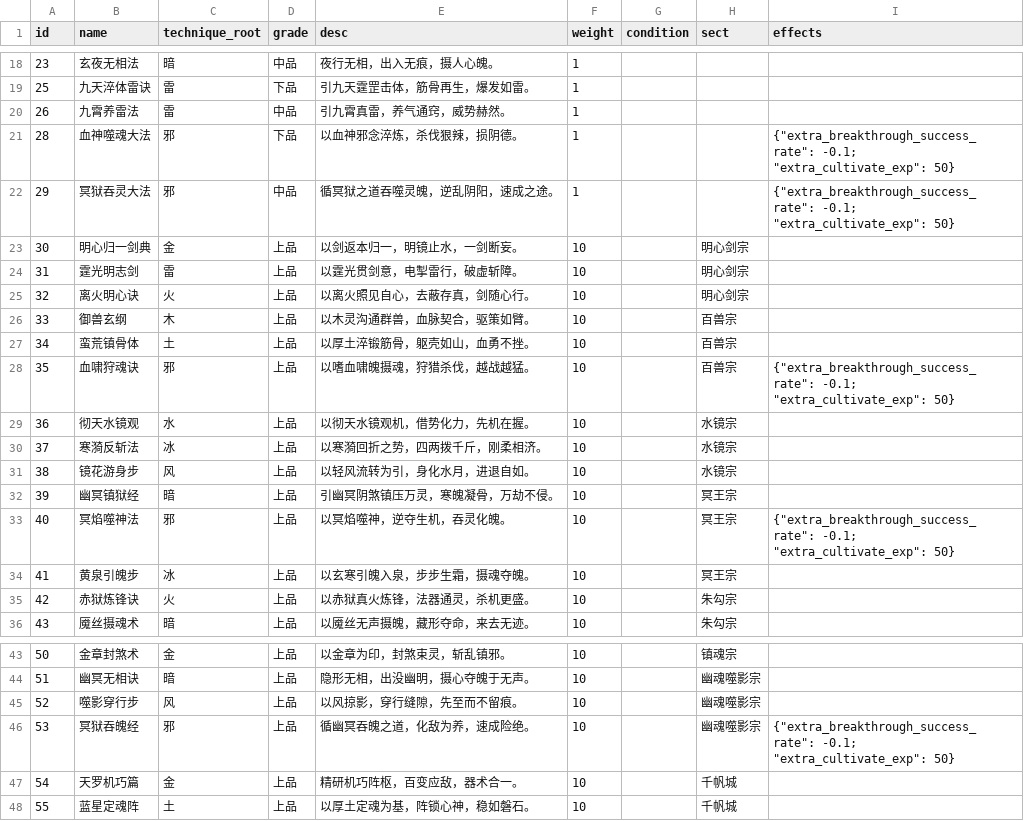
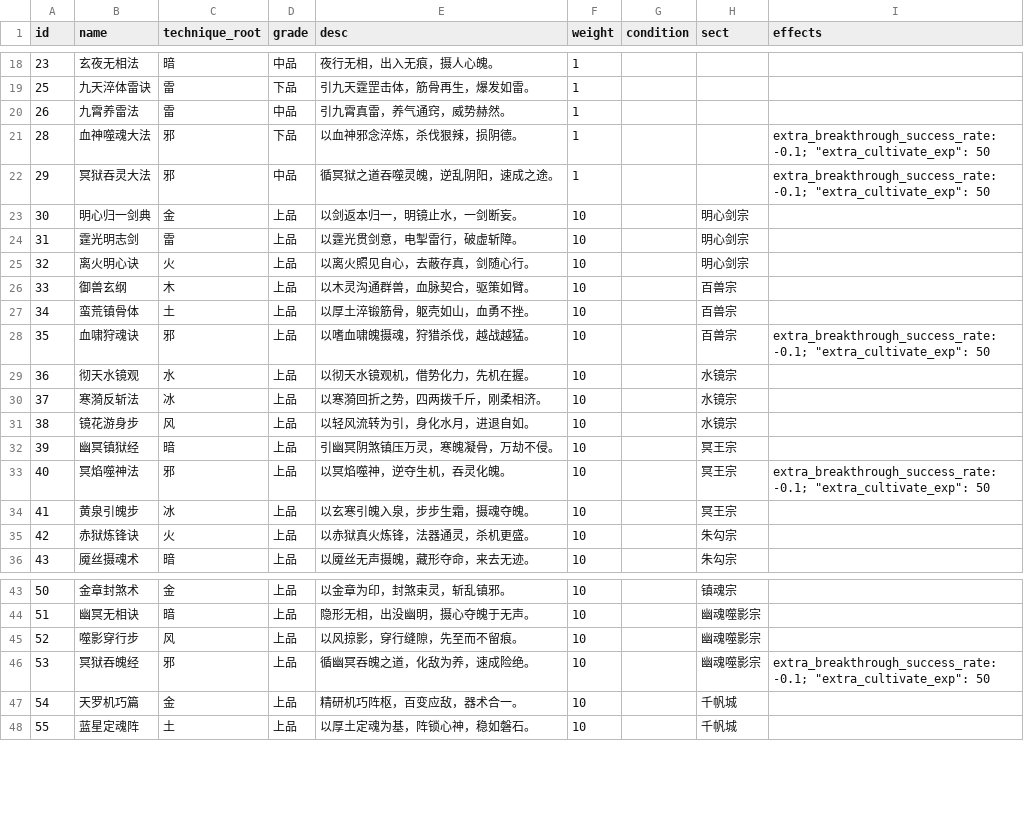
Before and after one commit to 4thfever/cultivation-world-simulator, a CSV file: static/game_configs/technique.csv, drawn as a sheet; only a part is shown, gaps mark what is left out.

Commit message:
update effect str

```diff
--- a/static/game_configs/technique.csv
+++ b/static/game_configs/technique.csv
@@ -20,4 +20,4 @@ id,name,technique_root,grade,desc,weight,condition,sect,effects
 26,九霄养雷法,雷,中品,引九霄真雷，养气通窍，威势赫然。,1,,,
-28,血神噬魂大法,邪,下品,以血神邪念淬炼，杀伐狠辣，损阴德。,1,,,{"extra_breakthrough_success_rate": -0.1; "extra_cultivate_exp": 50}
-29,冥狱吞灵大法,邪,中品,循冥狱之道吞噬灵魄，逆乱阴阳，速成之途。,1,,,{"extra_breakthrough_success_rate": -0.1; "extra_cultivate_exp": 50}
+28,血神噬魂大法,邪,下品,以血神邪念淬炼，杀伐狠辣，损阴德。,1,,,"extra_breakthrough_success_rate": -0.1; "extra_cultivate_exp": 50
+29,冥狱吞灵大法,邪,中品,循冥狱之道吞噬灵魄，逆乱阴阳，速成之途。,1,,,"extra_breakthrough_success_rate": -0.1; "extra_cultivate_exp": 50
 30,明心归一剑典,金,上品,以剑返本归一，明镜止水，一剑断妄。,10,,明心剑宗,
@@ -27,3 +27,3 @@ id,name,technique_root,grade,desc,weight,condition,sect,effects
 34,蛮荒镇骨体,土,上品,以厚土淬锻筋骨，躯壳如山，血勇不挫。,10,,百兽宗,
-35,血啸狩魂诀,邪,上品,以嗜血啸魄摄魂，狩猎杀伐，越战越猛。,10,,百兽宗,{"extra_breakthrough_success_rate": -0.1; "extra_cultivate_exp": 50}
+35,血啸狩魂诀,邪,上品,以嗜血啸魄摄魂，狩猎杀伐，越战越猛。,10,,百兽宗,"extra_breakthrough_success_rate": -0.1; "extra_cultivate_exp": 50
 36,彻天水镜观,水,上品,以彻天水镜观机，借势化力，先机在握。,10,,水镜宗,
@@ -32,3 +32,3 @@ id,name,technique_root,grade,desc,weight,condition,sect,effects
 39,幽冥镇狱经,暗,上品,引幽冥阴煞镇压万灵，寒魄凝骨，万劫不侵。,10,,冥王宗,
-40,冥焰噬神法,邪,上品,以冥焰噬神，逆夺生机，吞灵化魄。,10,,冥王宗,{"extra_breakthrough_success_rate": -0.1; "extra_cultivate_exp": 50}
+40,冥焰噬神法,邪,上品,以冥焰噬神，逆夺生机，吞灵化魄。,10,,冥王宗,"extra_breakthrough_success_rate": -0.1; "extra_cultivate_exp": 50
 41,黄泉引魄步,冰,上品,以玄寒引魄入泉，步步生霜，摄魂夺魄。,10,,冥王宗,
@@ -45,3 +45,3 @@ id,name,technique_root,grade,desc,weight,condition,sect,effects
 52,噬影穿行步,风,上品,以风掠影，穿行缝隙，先至而不留痕。,10,,幽魂噬影宗,
-53,冥狱吞魄经,邪,上品,循幽冥吞魄之道，化敌为养，速成险绝。,10,,幽魂噬影宗,{"extra_breakthrough_success_rate": -0.1; "extra_cultivate_exp": 50}
+53,冥狱吞魄经,邪,上品,循幽冥吞魄之道，化敌为养，速成险绝。,10,,幽魂噬影宗,"extra_breakthrough_success_rate": -0.1; "extra_cultivate_exp": 50
 54,天罗机巧篇,金,上品,精研机巧阵枢，百变应敌，器术合一。,10,,千帆城,
```
Also changed, not shown: static/game_configs/persona.csv, static/game_configs/root.csv, 4 other files.
